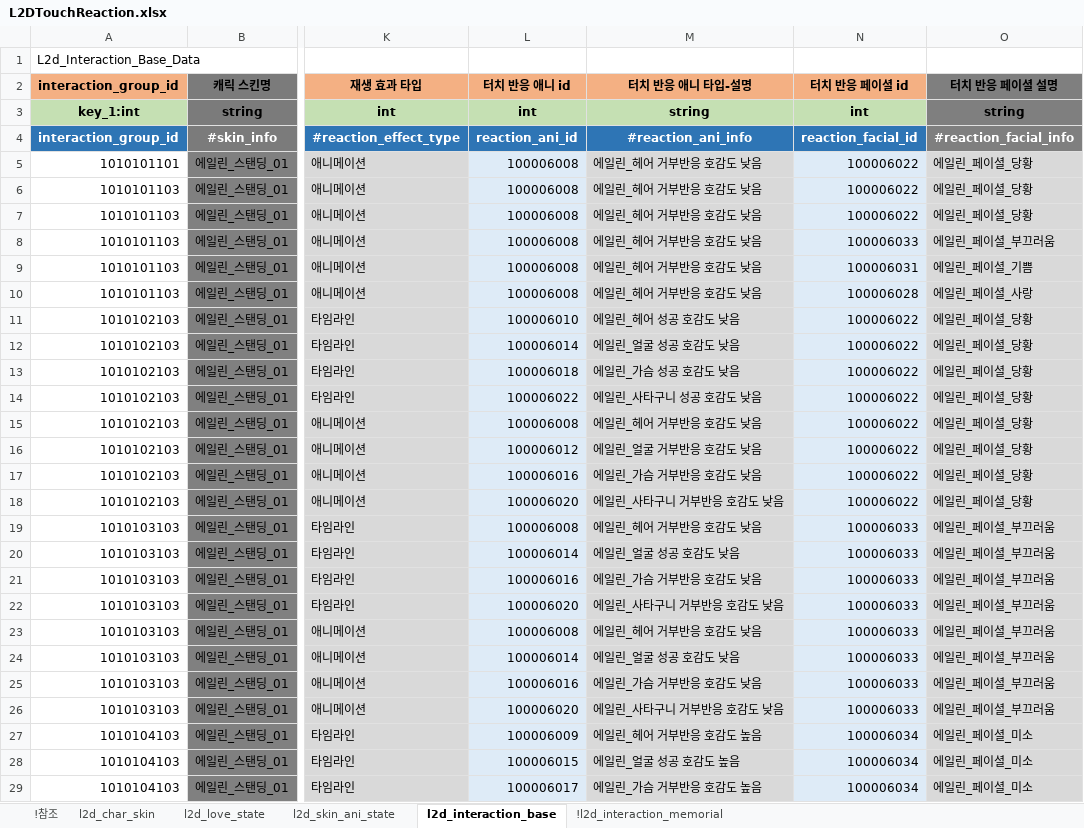
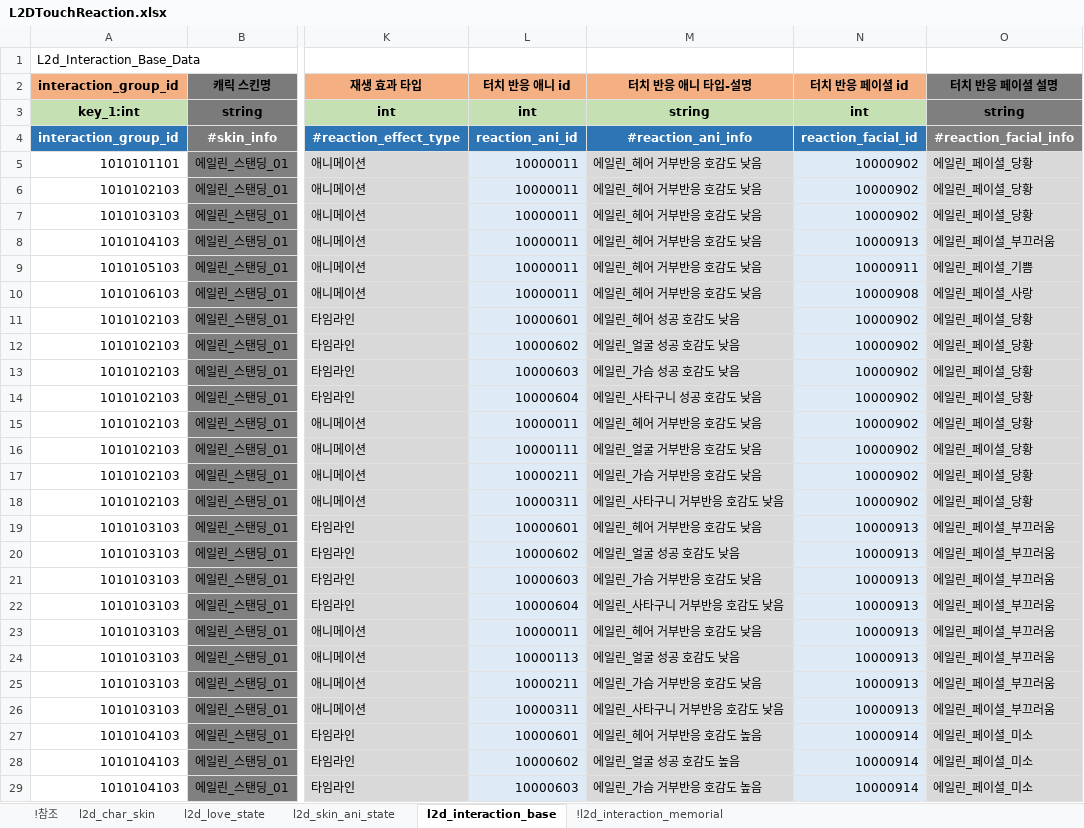
Before and after one commit to shanash/ZeroOne, an Excel workbook: Android/ExcelData/L2DTouchReaction.xlsx, sheet l2d_interaction_base, drawn as a sheet; only a part is shown, gaps mark what is left out; values as stored, in another font and other column widths than the file's, no borders; the diff covers the shown part only; the diff names each change by its address in the sheet, - before the commit and + after, or states it on an @@ line.

```diff
--- a/Android/ExcelData/L2DTouchReaction.xlsx (sheet l2d_interaction_base)
+++ b/Android/ExcelData/L2DTouchReaction.xlsx (sheet l2d_interaction_base)
-L5:L10 (터치 반응 애니 id): 100006008
+L5:L10 (터치 반응 애니 id): 10000011
-N5:N7 (터치 반응 페이셜 id): 100006022
+N5:N7 (터치 반응 페이셜 id): 10000902
-A6 (interaction_group_id): 1010101103
+A6 (interaction_group_id): 1010102103
-A7 (interaction_group_id): 1010101103
+A7 (interaction_group_id): 1010103103
-A8 (interaction_group_id): 1010101103
+A8 (interaction_group_id): 1010104103
-N8 (터치 반응 페이셜 id): 100006033
+N8 (터치 반응 페이셜 id): 10000913
-A9 (interaction_group_id): 1010101103
+A9 (interaction_group_id): 1010105103
-N9 (터치 반응 페이셜 id): 100006031
+N9 (터치 반응 페이셜 id): 10000911
-A10 (interaction_group_id): 1010101103
+A10 (interaction_group_id): 1010106103
-N10 (터치 반응 페이셜 id): 100006028
+N10 (터치 반응 페이셜 id): 10000908
-L11 (터치 반응 애니 id): 100006010
+L11 (터치 반응 애니 id): 10000601
-N11:N18 (터치 반응 페이셜 id): 100006022
+N11:N18 (터치 반응 페이셜 id): 10000902
-L12 (터치 반응 애니 id): 100006014
+L12 (터치 반응 애니 id): 10000602
-L13 (터치 반응 애니 id): 100006018
+L13 (터치 반응 애니 id): 10000603
-L14 (터치 반응 애니 id): 100006022
+L14 (터치 반응 애니 id): 10000604
-L15 (터치 반응 애니 id): 100006008
+L15 (터치 반응 애니 id): 10000011
-L16 (터치 반응 애니 id): 100006012
+L16 (터치 반응 애니 id): 10000111
-L17 (터치 반응 애니 id): 100006016
+L17 (터치 반응 애니 id): 10000211
-L18 (터치 반응 애니 id): 100006020
+L18 (터치 반응 애니 id): 10000311
-L19 (터치 반응 애니 id): 100006008
+L19 (터치 반응 애니 id): 10000601
-N19:N26 (터치 반응 페이셜 id): 100006033
+N19:N26 (터치 반응 페이셜 id): 10000913
-L20 (터치 반응 애니 id): 100006014
+L20 (터치 반응 애니 id): 10000602
-L21 (터치 반응 애니 id): 100006016
+L21 (터치 반응 애니 id): 10000603
-L22 (터치 반응 애니 id): 100006020
+L22 (터치 반응 애니 id): 10000604
-L23 (터치 반응 애니 id): 100006008
+L23 (터치 반응 애니 id): 10000011
-L24 (터치 반응 애니 id): 100006014
+L24 (터치 반응 애니 id): 10000113
-L25 (터치 반응 애니 id): 100006016
+L25 (터치 반응 애니 id): 10000211
-L26 (터치 반응 애니 id): 100006020
+L26 (터치 반응 애니 id): 10000311
-L27 (터치 반응 애니 id): 100006009
+L27 (터치 반응 애니 id): 10000601
-N27:N29 (터치 반응 페이셜 id): 100006034
+N27:N29 (터치 반응 페이셜 id): 10000914
-L28 (터치 반응 애니 id): 100006015
+L28 (터치 반응 애니 id): 10000602
-L29 (터치 반응 애니 id): 100006017
+L29 (터치 반응 애니 id): 10000603
```
Also changed, not shown: 42 edited cells elsewhere in this sheet, sheet !참조, sheet l2d_skin_ani_state, formulas that keep their value, Android/ExcelData/MemorialTable.xlsx.
